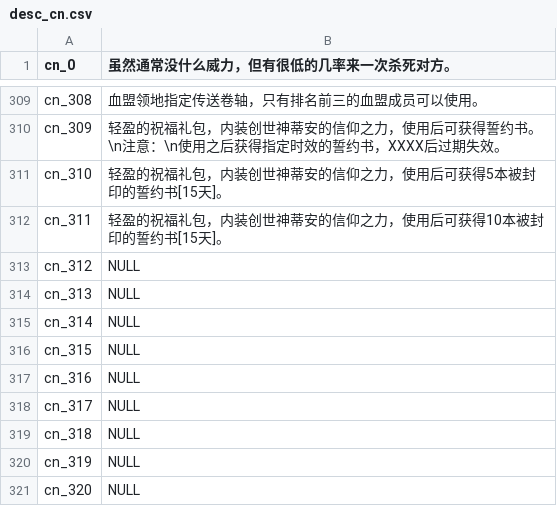
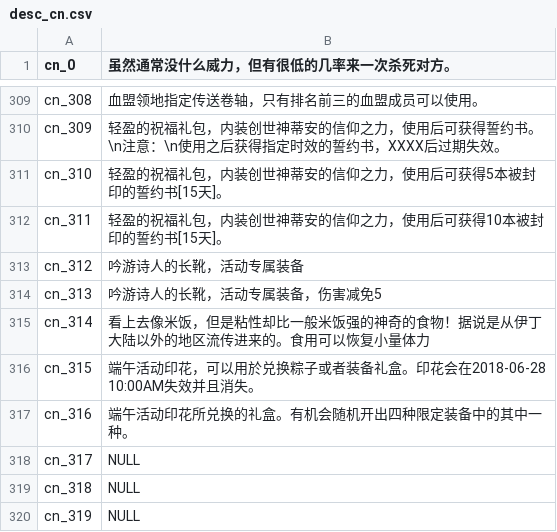
Before and after one commit to oberon-wu/teon-lang, a CSV file: desc/desc_cn.csv, drawn as a sheet; only a part is shown, gaps mark what is left out; the shorter side is filled out with more unchanged rows.

Commit message:
add new item name/desc

```diff
--- a/desc/desc_cn.csv
+++ b/desc/desc_cn.csv
@@ -312,7 +312,7 @@ cn_310,"轻盈的祝福礼包，内装创世神蒂安的信仰之力，使用后
 cn_311,"轻盈的祝福礼包，内装创世神蒂安的信仰之力，使用后可获得10本被封印的誓约书[15天]。"
-cn_312,NULL
-cn_313,NULL
-cn_314,NULL
-cn_315,NULL
-cn_316,NULL
+cn_312,"吟游诗人的长靴，活动专属装备"
+cn_313,"吟游诗人的长靴，活动专属装备，伤害减免5"
+cn_314,"看上去像米饭，但是粘性却比一般米饭强的神奇的食物！据说是从伊丁大陆以外的地区流传进来的。食用可以恢复小量体力"
+cn_315,"端午活动印花，可以用於兑换粽子或者装备礼盒。印花会在2018-06-28 10:00AM失效并且消失。"
+cn_316,"端午活动印花所兑换的礼盒。有机会随机开出四种限定装备中的其中一种。"
 cn_317,NULL
```
Also changed, not shown: desc/desc_tw.csv, name/name_cn.csv, 1 other file.
